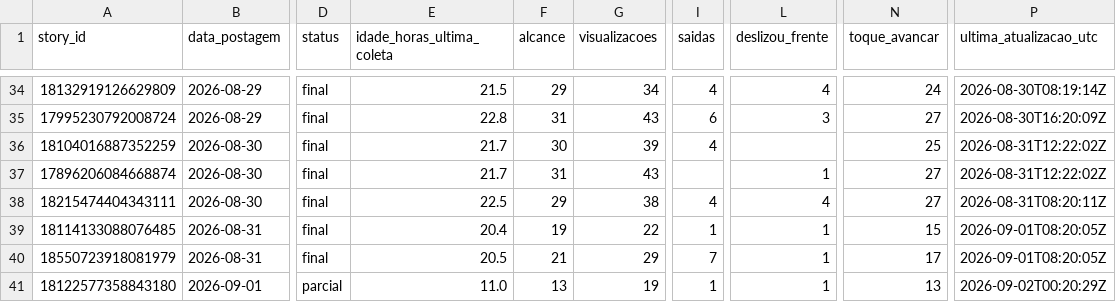
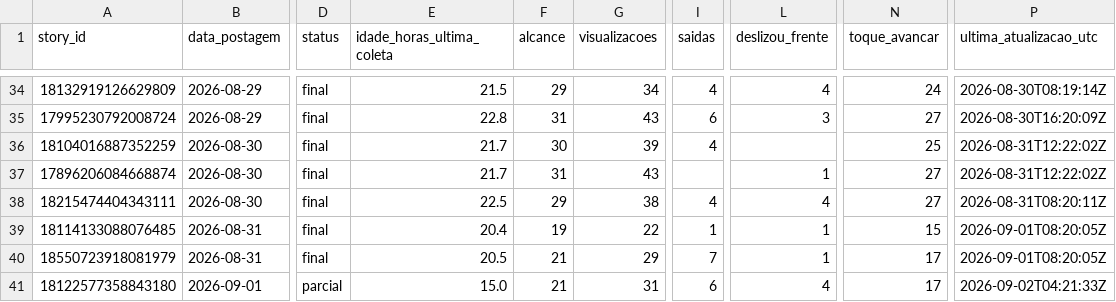
Before and after one commit to lopeslimafelipe-dot/gestao-em-pratica-stories-diario, a CSV file: stories-metricas/base_stories.csv, drawn as a sheet; only a part is shown, gaps mark what is left out; the diff names each change by its address in the sheet, - before the commit and + after, or states it on an @@ line.

```diff
--- a/stories-metricas/base_stories.csv
+++ b/stories-metricas/base_stories.csv
-E41 (idade_horas_ultima_coleta): 11.0
+E41 (idade_horas_ultima_coleta): 15.0
-F41 (alcance): 13
+F41 (alcance): 21
-G41 (visualizacoes): 19
+G41 (visualizacoes): 31
-I41 (saidas): 1
+I41 (saidas): 6
-L41 (deslizou_frente): 1
+L41 (deslizou_frente): 4
-N41 (toque_avancar): 13
+N41 (toque_avancar): 17
-P41 (ultima_atualizacao_utc): 2026-09-02T00:20:29Z
+P41 (ultima_atualizacao_utc): 2026-09-02T04:21:33Z
```
